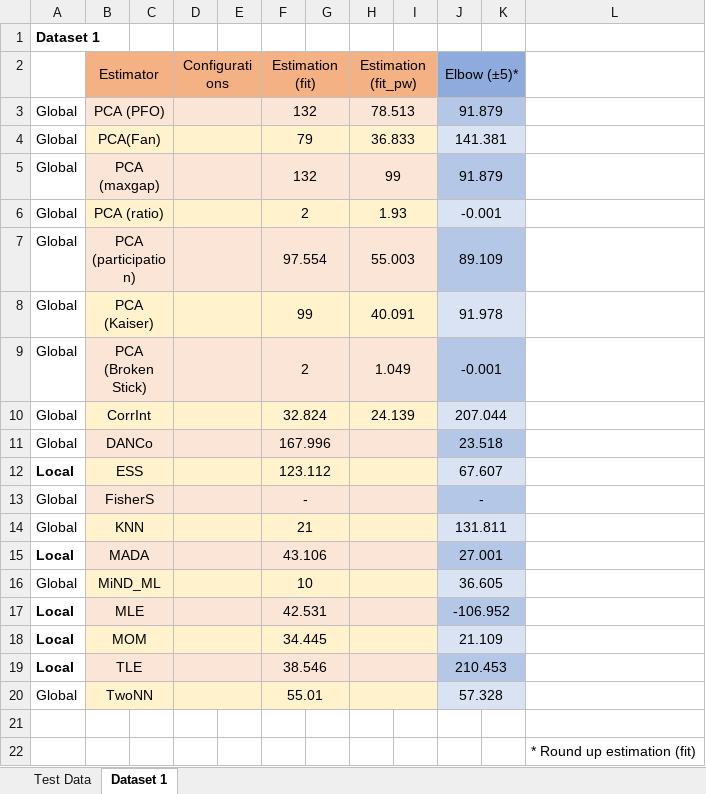
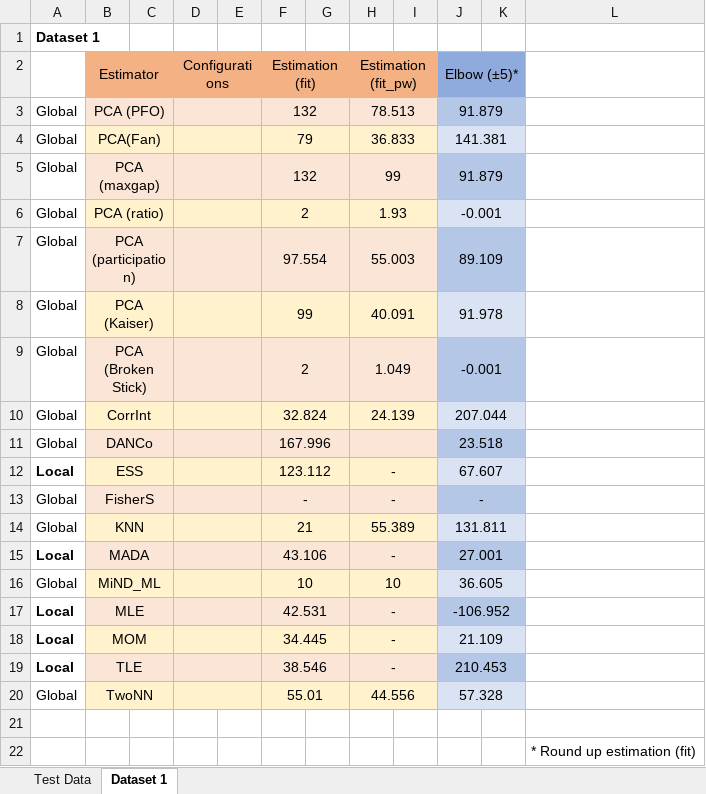
Before and after one commit to Dylan-Johnson/IntrinsicEstimation, an Excel workbook: Dataset Estimations.xlsx, sheet Dataset 1, drawn as a sheet; values as stored, in another font and other column widths than the file's, no borders; the diff names each change by its address in the sheet, - before the commit and + after, or states it on an @@ line.

Commit message:
excel update

```diff
--- a/Dataset Estimations.xlsx (sheet Dataset 1)
+++ b/Dataset Estimations.xlsx (sheet Dataset 1)
-H12:H13 (Estimation (fit_pw)): (empty)
+H12:H13 (Estimation (fit_pw)): -
-H14 (Estimation (fit_pw)): (empty)
+H14 (Estimation (fit_pw)): 55.389
-H15 (Estimation (fit_pw)): (empty)
+H15 (Estimation (fit_pw)): -
-H16 (Estimation (fit_pw)): (empty)
+H16 (Estimation (fit_pw)): 10
-H17:H19 (Estimation (fit_pw)): (empty)
+H17:H19 (Estimation (fit_pw)): -
-H20 (Estimation (fit_pw)): (empty)
+H20 (Estimation (fit_pw)): 44.556
```
